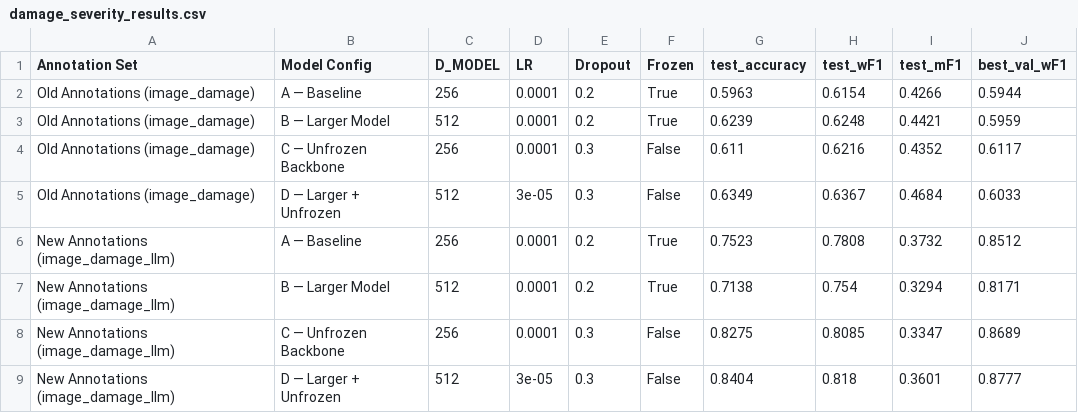
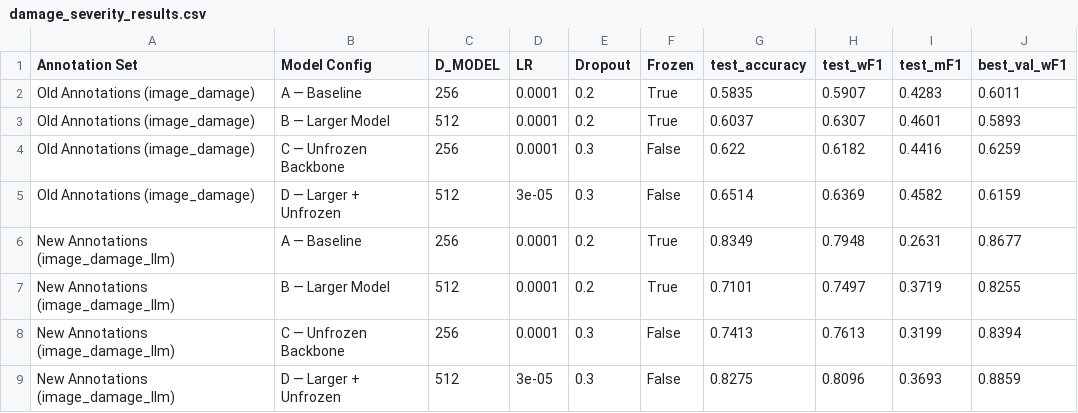
Before and after one commit to Data-Mining-Project-Group/crisisMMDplusplus, a CSV file: thesis_analysis_results/phase3_annotation_benchmark/damage_severity_results.csv, drawn as a sheet.

Commit message:
Phase 3 run 2

```diff
--- a/thesis_analysis_results/phase3_annotation_benchmark/damage_severity_results.csv
+++ b/thesis_analysis_results/phase3_annotation_benchmark/damage_severity_results.csv
@@ -1,9 +1,9 @@
 Annotation Set,Model Config,D_MODEL,LR,Dropout,Frozen,test_accuracy,test_wF1,test_mF1,best_val_wF1
-Old Annotations (image_damage),A — Baseline,256,0.0001,0.2,True,0.5963,0.6154,0.4266,0.5944
-Old Annotations (image_damage),B — Larger Model,512,0.0001,0.2,True,0.6239,0.6248,0.4421,0.5959
-Old Annotations (image_damage),C — Unfrozen Backbone,256,0.0001,0.3,False,0.611,0.6216,0.4352,0.6117
-Old Annotations (image_damage),D — Larger + Unfrozen,512,3e-05,0.3,False,0.6349,0.6367,0.4684,0.6033
-New Annotations (image_damage_llm),A — Baseline,256,0.0001,0.2,True,0.7523,0.7808,0.3732,0.8512
-New Annotations (image_damage_llm),B — Larger Model,512,0.0001,0.2,True,0.7138,0.754,0.3294,0.8171
-New Annotations (image_damage_llm),C — Unfrozen Backbone,256,0.0001,0.3,False,0.8275,0.8085,0.3347,0.8689
-New Annotations (image_damage_llm),D — Larger + Unfrozen,512,3e-05,0.3,False,0.8404,0.818,0.3601,0.8777
+Old Annotations (image_damage),A — Baseline,256,0.0001,0.2,True,0.5835,0.5907,0.4283,0.6011
+Old Annotations (image_damage),B — Larger Model,512,0.0001,0.2,True,0.6037,0.6307,0.4601,0.5893
+Old Annotations (image_damage),C — Unfrozen Backbone,256,0.0001,0.3,False,0.622,0.6182,0.4416,0.6259
+Old Annotations (image_damage),D — Larger + Unfrozen,512,3e-05,0.3,False,0.6514,0.6369,0.4582,0.6159
+New Annotations (image_damage_llm),A — Baseline,256,0.0001,0.2,True,0.8349,0.7948,0.2631,0.8677
+New Annotations (image_damage_llm),B — Larger Model,512,0.0001,0.2,True,0.7101,0.7497,0.3719,0.8255
+New Annotations (image_damage_llm),C — Unfrozen Backbone,256,0.0001,0.3,False,0.7413,0.7613,0.3199,0.8394
+New Annotations (image_damage_llm),D — Larger + Unfrozen,512,3e-05,0.3,False,0.8275,0.8096,0.3693,0.8859
```
Also changed, not shown: 8 other files.
